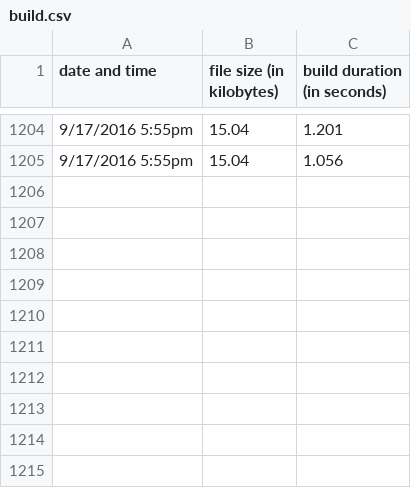
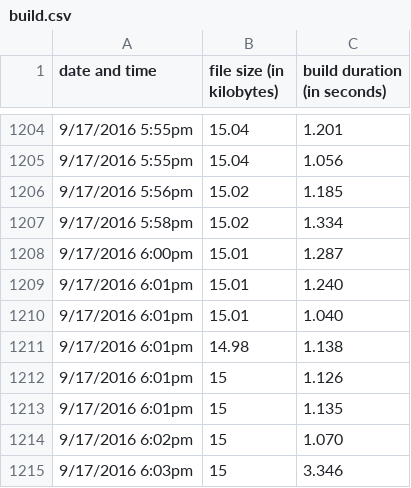
Before and after one commit to ehgoodenough/glitch, a CSV file: build.csv, drawn as a sheet; only a part is shown, gaps mark what is left out.

```diff
--- a/build.csv
+++ b/build.csv
@@ -1205 +1205,11 @@ date and time,file size (in kilobytes),build duration (in seconds)
 9/17/2016 5:55pm,15.04,1.056
+9/17/2016 5:56pm,15.02,1.185
+9/17/2016 5:58pm,15.02,1.334
+9/17/2016 6:00pm,15.01,1.287
+9/17/2016 6:01pm,15.01,1.240
+9/17/2016 6:01pm,15.01,1.040
+9/17/2016 6:01pm,14.98,1.138
+9/17/2016 6:01pm,15,1.126
+9/17/2016 6:01pm,15,1.135
+9/17/2016 6:02pm,15,1.070
+9/17/2016 6:03pm,15,3.346
```
Also changed, not shown: 2 other files.
